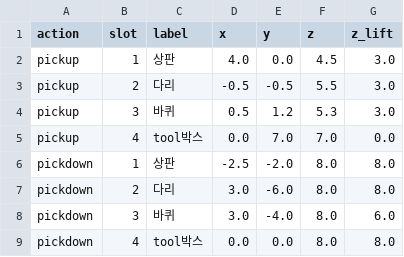
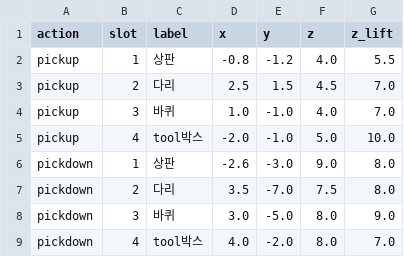
Before and after one commit to addinedu-roscamp-8th/roscamp-repo-3, a CSV file: gui/src/lovo_gui/lovo_gui/config/pose_memory/상차_로봇팔_offset.csv, drawn as a sheet.

```diff
--- a/gui/src/lovo_gui/lovo_gui/config/pose_memory/상차_로봇팔_offset.csv
+++ b/gui/src/lovo_gui/lovo_gui/config/pose_memory/상차_로봇팔_offset.csv
@@ -1,9 +1,9 @@
 action,slot,label,x,y,z,z_lift
-pickup,1,상판,4.0,0.0,4.5,3.0
-pickup,2,다리,-0.5,-0.5,5.5,3.0
-pickup,3,바퀴,0.5,1.2,5.3,3.0
-pickup,4,tool박스,0.0,7.0,7.0,0.0
-pickdown,1,상판,-2.5,-2.0,8.0,8.0
-pickdown,2,다리,3.0,-6.0,8.0,8.0
-pickdown,3,바퀴,3.0,-4.0,8.0,6.0
-pickdown,4,tool박스,0.0,0.0,8.0,8.0
+pickup,1,상판,-0.8,-1.2,4.0,5.5
+pickup,2,다리,2.5,1.5,4.5,7.0
+pickup,3,바퀴,1.0,-1.0,4.0,7.0
+pickup,4,tool박스,-2.0,-1.0,5.0,10.0
+pickdown,1,상판,-2.6,-3.0,9.0,8.0
+pickdown,2,다리,3.5,-7.0,7.5,8.0
+pickdown,3,바퀴,3.0,-5.0,8.0,9.0
+pickdown,4,tool박스,4.0,-2.0,8.0,7.0
```
Also changed, not shown: gui/src/lovo_gui/lovo_gui/config/pose_memory/상차_로봇팔_pose_memory.csv, gui/src/lovo_gui/lovo_gui/config/pose_memory/하차_로봇팔_offset.csv, 2 other files.
